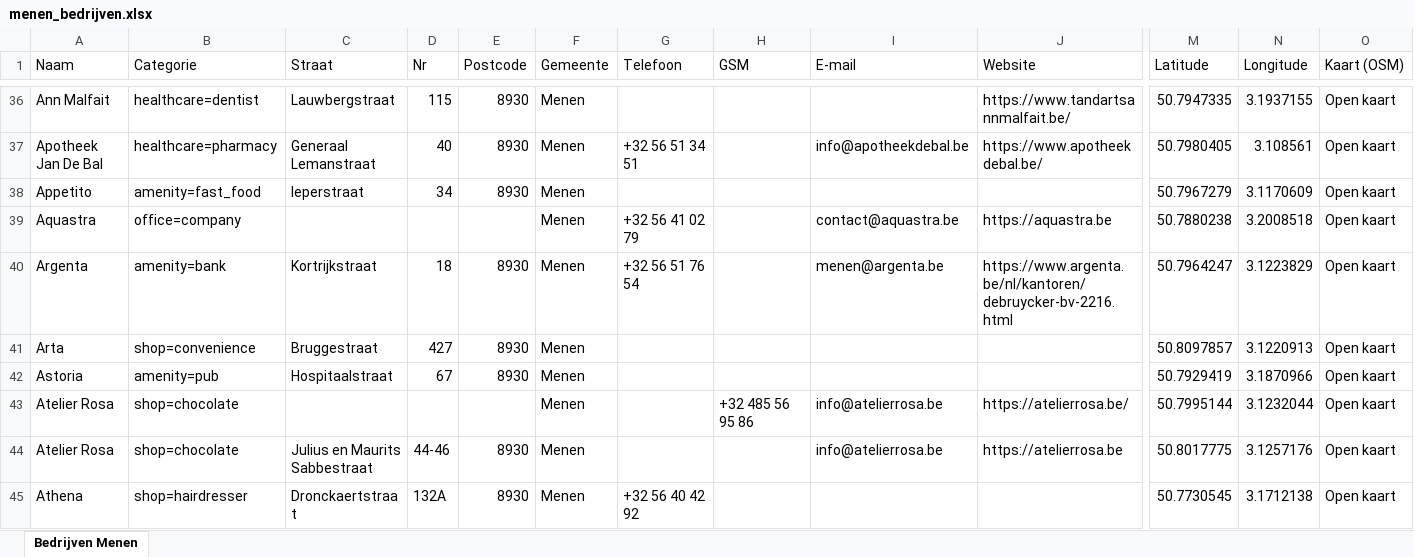
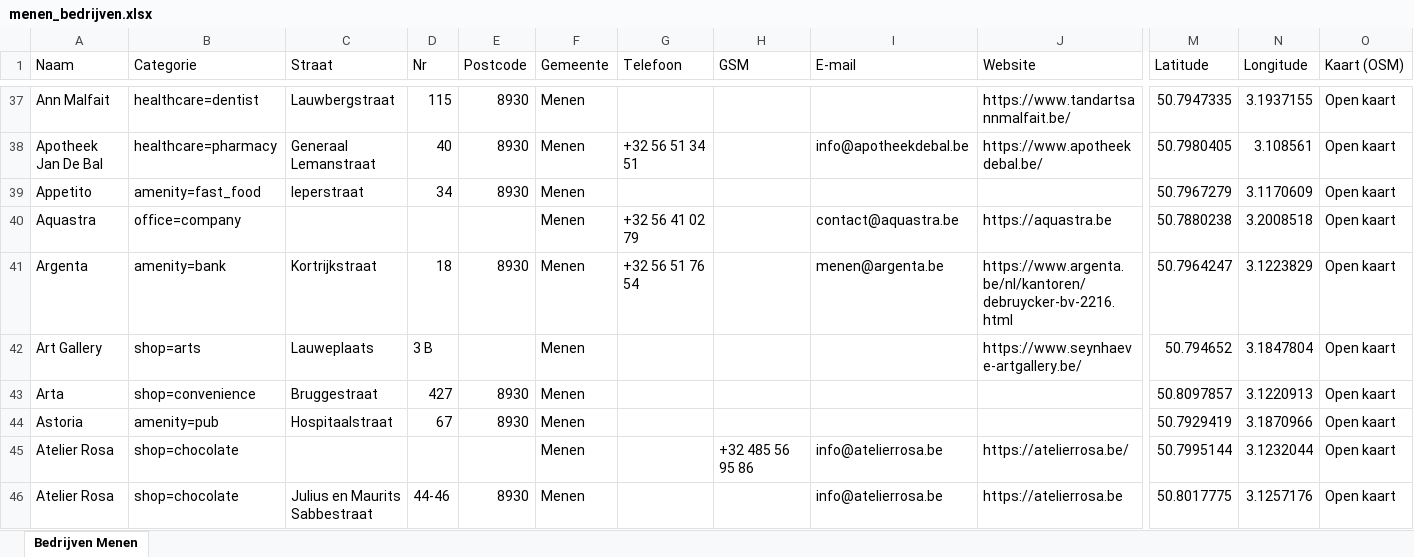
Before and after one commit to kalenderledat-design/Tommy, an Excel workbook: data/menen_bedrijven.xlsx, sheet Bedrijven Menen, drawn as a sheet; only a part is shown, gaps mark what is left out; the shorter side is filled out with more unchanged rows; values as stored, in another font and other column widths than the file's, no cell formats; rows hold the shown columns only; the diff covers the shown part only; the diff names each change by its address in the sheet, - before the commit and + after, or states it on an @@ line.

Commit message:
Menen bedrijven bijgewerkt 2026-11-27

```diff
--- a/data/menen_bedrijven.xlsx (sheet Bedrijven Menen)
+++ b/data/menen_bedrijven.xlsx (sheet Bedrijven Menen)
+row 42: Art Gallery | shop=arts | Lauweplaats | 3 B |  | Menen |  |  |  | https://www.seynhaeve-artgallery.be/ | 50.794652 | 3.1847804 | Open kaart
```
Also changed, not shown: 15 added rows, 5 removed rows and 13 edited cells elsewhere in this sheet, cell formats, 1 other file.
